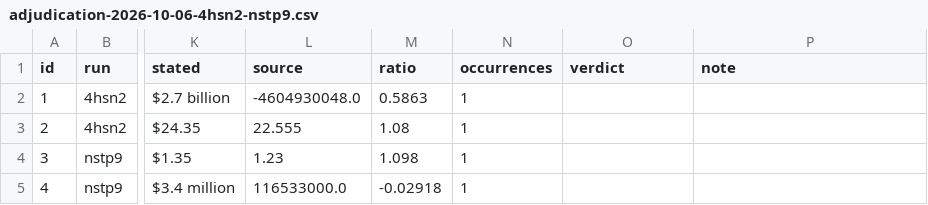
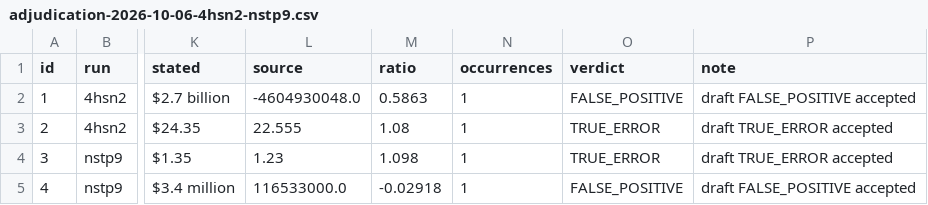
Before and after one commit to schen9999/financial-agent, a CSV file: eval/numeric_check/adjudication-2026-10-06-4hsn2-nstp9.csv, drawn as a sheet; only a part is shown, gaps mark what is left out; the diff names each change by its address in the sheet, - before the commit and + after, or states it on an @@ line.

```diff
--- a/eval/numeric_check/adjudication-2026-10-06-4hsn2-nstp9.csv
+++ b/eval/numeric_check/adjudication-2026-10-06-4hsn2-nstp9.csv
-O2 (verdict): (empty)
+O2 (verdict): FALSE_POSITIVE
-P2 (note): (empty)
+P2 (note): draft FALSE_POSITIVE accepted
-O3:O4 (verdict): (empty)
+O3:O4 (verdict): TRUE_ERROR
-P3:P4 (note): (empty)
+P3:P4 (note): draft TRUE_ERROR accepted
-O5 (verdict): (empty)
+O5 (verdict): FALSE_POSITIVE
-P5 (note): (empty)
+P5 (note): draft FALSE_POSITIVE accepted
```
Also changed, not shown: 1 other file.
